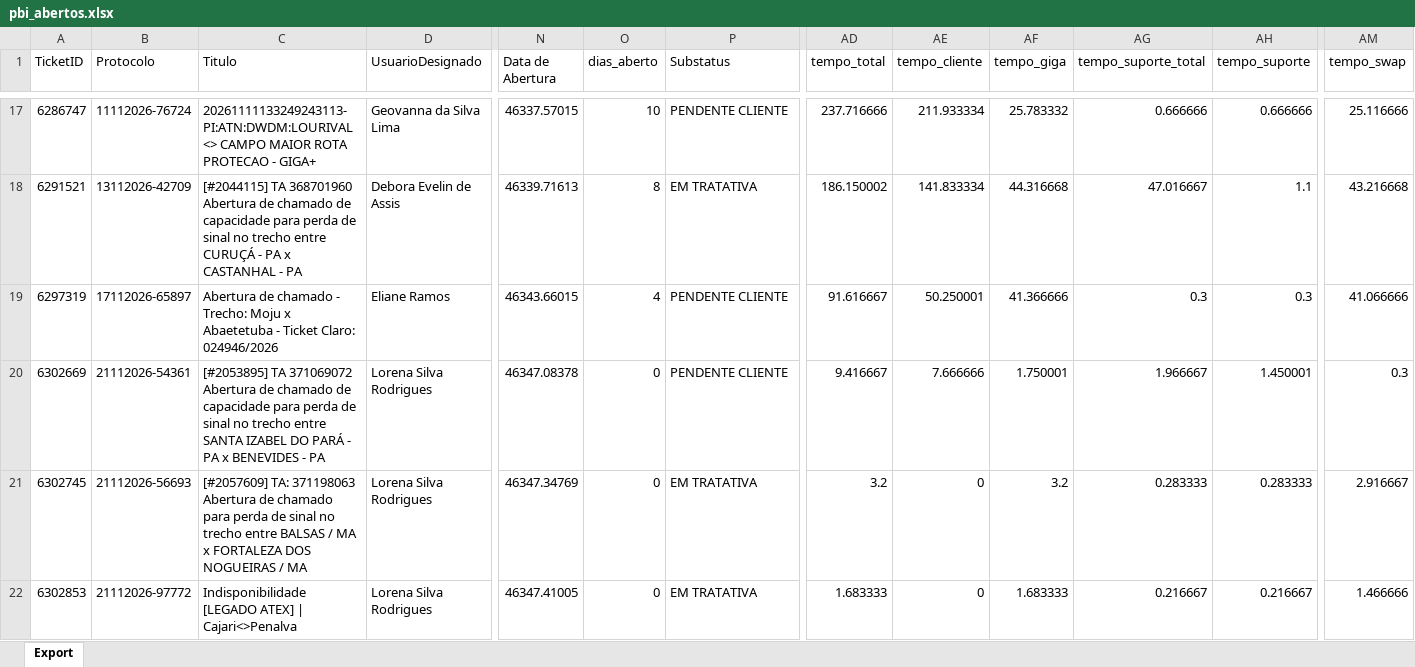
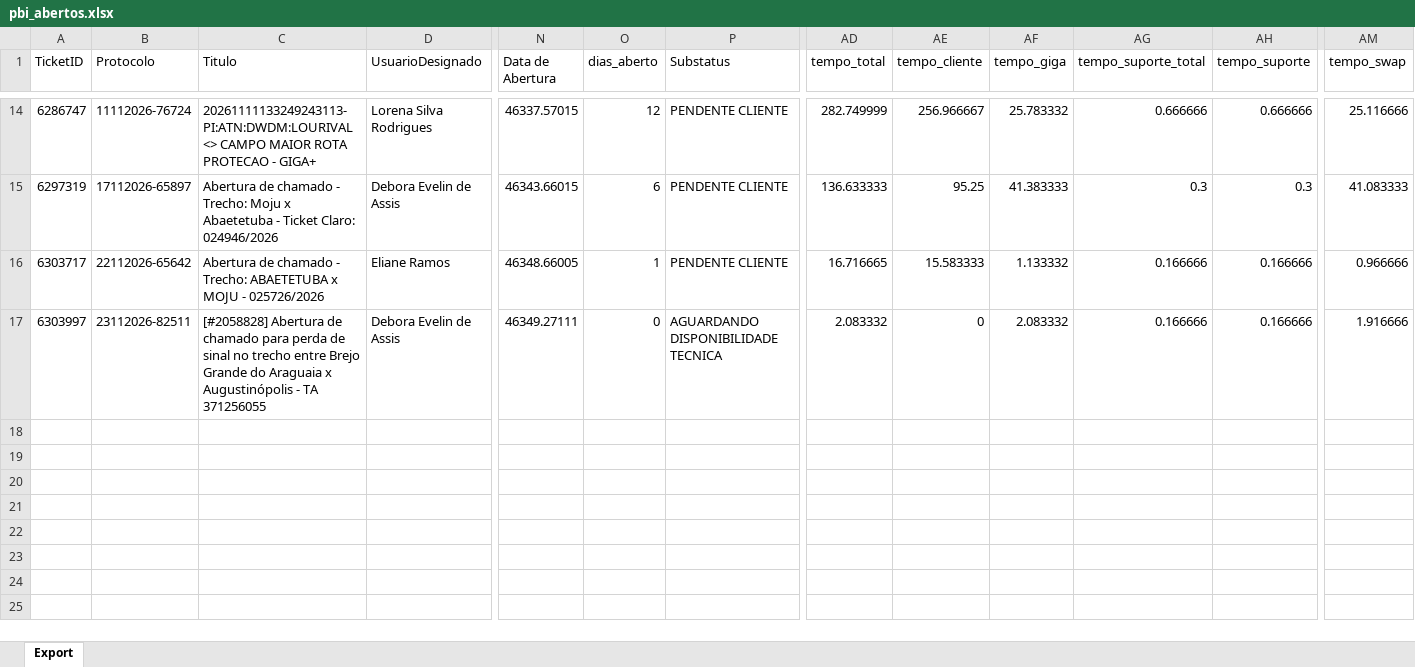
Before and after one commit to iatimcll-blip/Acompanhamento-Jarvis, an Excel workbook: data/pbi_abertos.xlsx, sheet Export, drawn as a sheet; only a part is shown, gaps mark what is left out; values as stored, in another font and other column widths than the file's, no borders; removed rows and columns are numbered as before the commit, all else as after; rows hold the shown columns only; the diff covers the shown part only; the diff names each change by its address in the sheet, - before the commit and + after, or states it on an @@ line.

```diff
--- a/data/pbi_abertos.xlsx (sheet Export)
+++ b/data/pbi_abertos.xlsx (sheet Export)
-D14 (UsuarioDesignado): Geovanna da Silva Lima
+D14 (UsuarioDesignado): Lorena Silva Rodrigues
-O14 (dias_aberto): 10
+O14 (dias_aberto): 12
-AD14 (tempo_total): 237.716666
+AD14 (tempo_total): 282.749999
-AE14 (tempo_cliente): 211.933334
+AE14 (tempo_cliente): 256.966667
-row 18: 6291521 | 13112026-42709 | [#2044115] TA 368701960 Abertura de chamado de capacidade para perda de sinal no trecho entre CURUÇÁ - PA x CASTANHAL - PA | Debora Evelin de Assis | 46339.71613 | 8 | EM TRATATIVA | 186.150002 | 141.833334 | 44.316668 | 47.016667 | 1.1 | 43.216668
-D15 (UsuarioDesignado): Eliane Ramos
+D15 (UsuarioDesignado): Debora Evelin de Assis
-O15 (dias_aberto): 4
+O15 (dias_aberto): 6
-AD15 (tempo_total): 91.616667
+AD15 (tempo_total): 136.633333
-AE15 (tempo_cliente): 50.250001
+AE15 (tempo_cliente): 95.25
-AF15 (tempo_giga): 41.366666
+AF15 (tempo_giga): 41.383333
-AM15 (tempo_swap): 41.066666
+AM15 (tempo_swap): 41.083333
-row 20: 6302669 | 21112026-54361 | [#2053895] TA 371069072 Abertura de chamado de capacidade para perda de sinal no trecho entre SANTA IZABEL DO PARÁ - PA x BENEVIDES - PA | Lorena Silva Rodrigues | 46347.08378 | 0 | PENDENTE CLIENTE | 9.416667 | 7.666666 | 1.750001 | 1.966667 | 1.450001 | 0.3
+row 16: 6303717 | 22112026-65642 | Abertura de chamado - Trecho: ABAETETUBA x MOJU - 025726/2026 | Eliane Ramos | 46348.66005 | 1 | PENDENTE CLIENTE | 16.716665 | 15.583333 | 1.133332 | 0.166666 | 0.166666 | 0.966666
-A17 (TicketID): 6302745
+A17 (TicketID): 6303997
-B17 (Protocolo): 21112026-56693
+B17 (Protocolo): 23112026-82511
-C17 (Titulo): [#2057609] TA: 371198063 Abertura de chamado para perda de sinal no trecho entre BALSAS / MA x FORTALEZA DOS NOGUEIRAS / MA
+C17 (Titulo): [#2058828] Abertura de chamado para perda de sinal no trecho entre Brejo Grande do Araguaia x Augustinópolis - TA 371256055
-D17 (UsuarioDesignado): Lorena Silva Rodrigues
+D17 (UsuarioDesignado): Debora Evelin de Assis
-N17 (Data de Abertura): 46347.34769
+N17 (Data de Abertura): 46349.27111
-P17 (Substatus): EM TRATATIVA
+P17 (Substatus): AGUARDANDO DISPONIBILIDADE TECNICA
-AD17 (tempo_total): 3.2
+AD17 (tempo_total): 2.083332
-AF17 (tempo_giga): 3.2
+AF17 (tempo_giga): 2.083332
-AG17 (tempo_suporte_total): 0.283333
+AG17 (tempo_suporte_total): 0.166666
-AH17 (tempo_suporte): 0.283333
+AH17 (tempo_suporte): 0.166666
-AM17 (tempo_swap): 2.916667
+AM17 (tempo_swap): 1.916666
-row 22: 6302853 | 21112026-97772 | Indisponibilidade [LEGADO ATEX] | Cajari<>Penalva | Lorena Silva Rodrigues | 46347.41005 | 0 | EM TRATATIVA | 1.683333 | 0 | 1.683333 | 0.216667 | 0.216667 | 1.466666
```
Also changed, not shown: 2 added rows, 5 removed rows and 71 edited cells elsewhere in this sheet.
